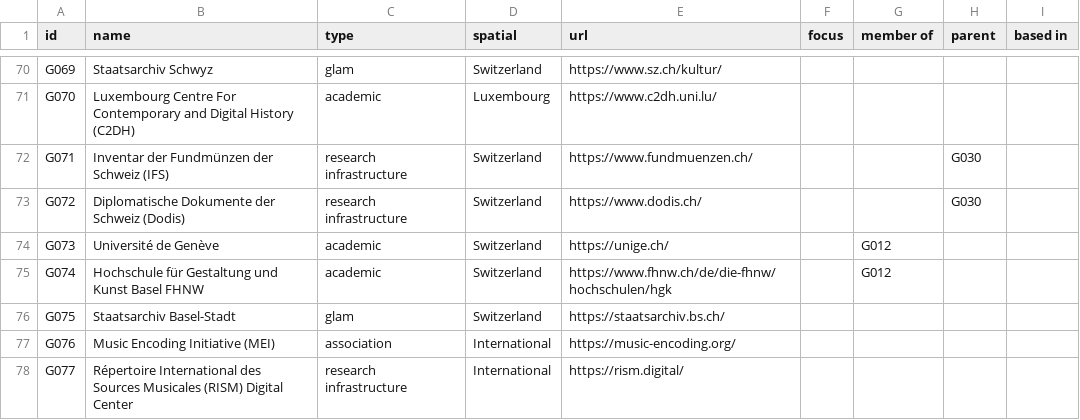
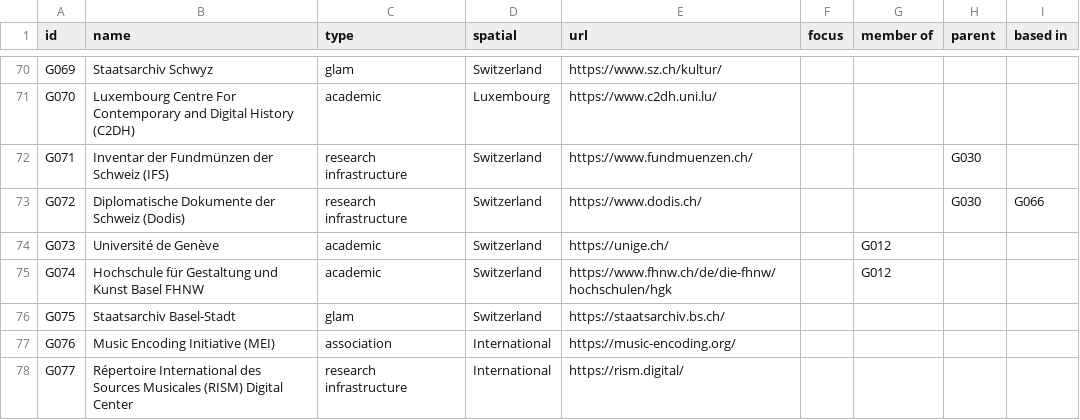
Before and after one commit to JRaemySFA/dh-landscape-ch, a CSV file: data/01_group.csv, drawn as a sheet; only a part is shown, gaps mark what is left out.

```diff
--- a/data/01_group.csv
+++ b/data/01_group.csv
@@ -72,3 +72,3 @@ G070;Luxembourg Centre For Contemporary and Digital History (C2DH);academic;Luxe
 G071;Inventar der Fundmünzen der Schweiz (IFS);research infrastructure;Switzerland;https://www.fundmuenzen.ch/;;;G030;
-G072;Diplomatische Dokumente der Schweiz (Dodis);research infrastructure;Switzerland;https://www.dodis.ch/;;;G030;
+G072;Diplomatische Dokumente der Schweiz (Dodis);research infrastructure;Switzerland;https://www.dodis.ch/;;;G030;G066
 G073;Université de Genève;academic;Switzerland;https://unige.ch/;;G012;;
```
Also changed, not shown: 3 other files.
